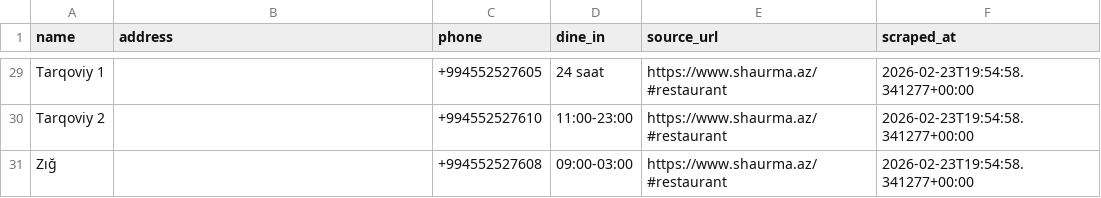
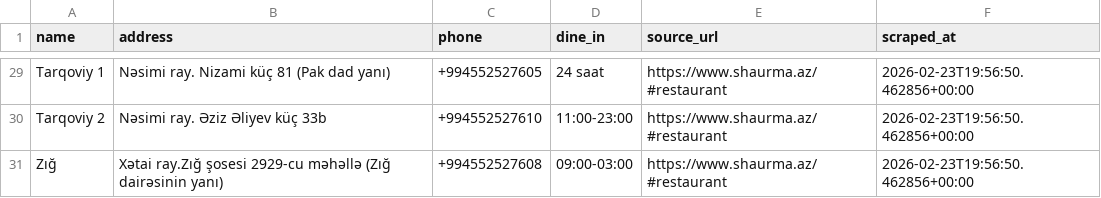
Before and after one commit to Ismat-Samadov/fast_food_chains_analyse, a CSV file: data/shaurma.csv, drawn as a sheet; only a part is shown, gaps mark what is left out; the diff covers the shown part only; the diff names each change by its address in the sheet, - before the commit and + after, or states it on an @@ line.

```diff
--- a/data/shaurma.csv
+++ b/data/shaurma.csv
-B29 (address): (empty)
+B29 (address): Nəsimi ray. Nizami küç 81 (Pak dad yanı)
-F29:F31 (scraped_at): 2026-02-23T19:54:58.341277+00:00
+F29:F31 (scraped_at): 2026-02-23T19:56:50.462856+00:00
-B30 (address): (empty)
+B30 (address): Nəsimi ray. Əziz Əliyev küç 33b
-B31 (address): (empty)
+B31 (address): Xətai ray.Zığ şosesi 2929-cu məhəllə (Zığ dairəsinin yanı)
```
Also changed, not shown: 54 edited cells elsewhere in this file, data/mcdonalds.csv, 2 other files.
